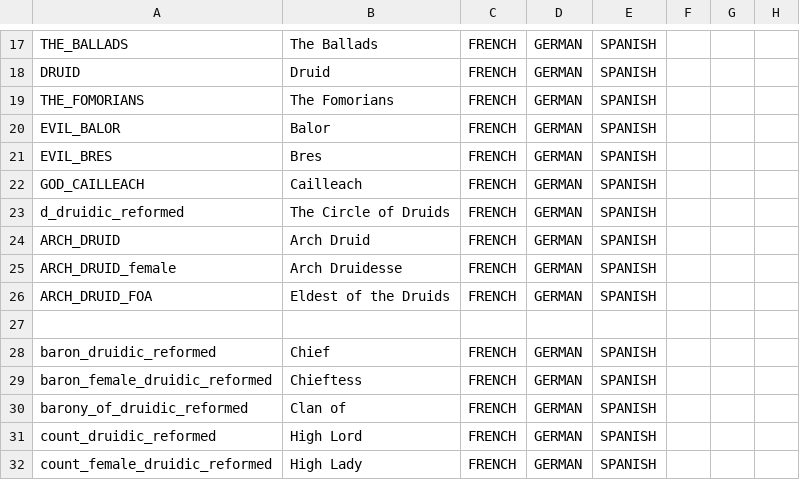
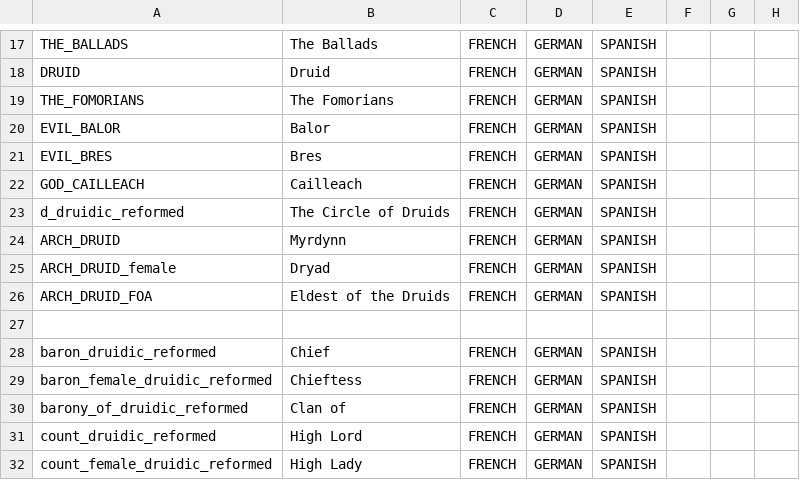
Before and after one commit to Superpat/ancientreligions, a CSV file: AncientReligions/localisation/Druidic.csv, drawn as a sheet; only a part is shown, gaps mark what is left out; the diff names each change by its address in the sheet, - before the commit and + after, or states it on an @@ line.

Commit message:
Druidic religious head will now be called Myrdynn and Dryad

```diff
--- a/AncientReligions/localisation/Druidic.csv
+++ b/AncientReligions/localisation/Druidic.csv
-B24: Arch Druid
+B24: Myrdynn
-B25: Arch Druidesse
+B25: Dryad
```
